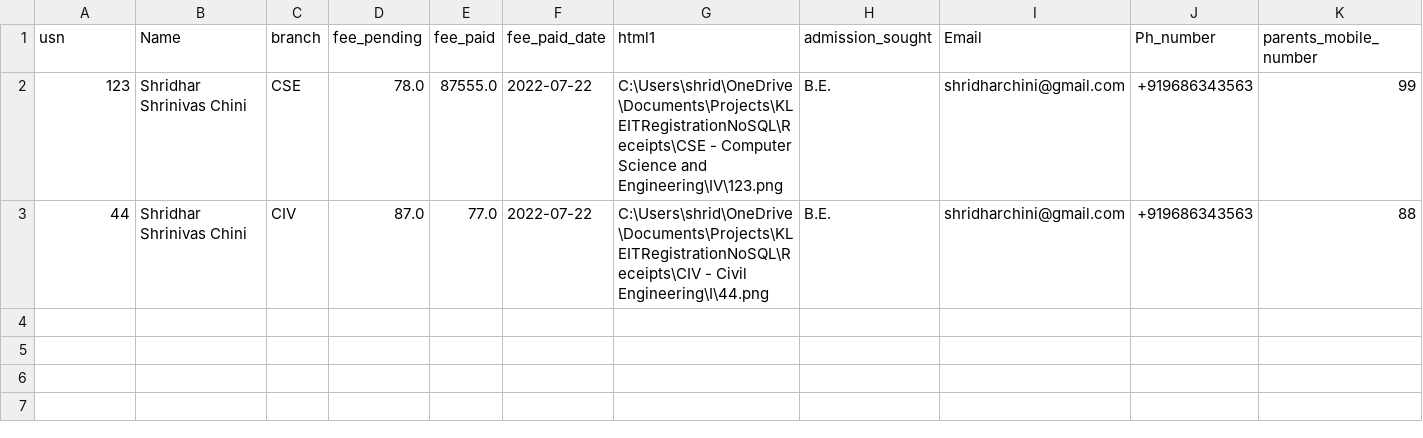
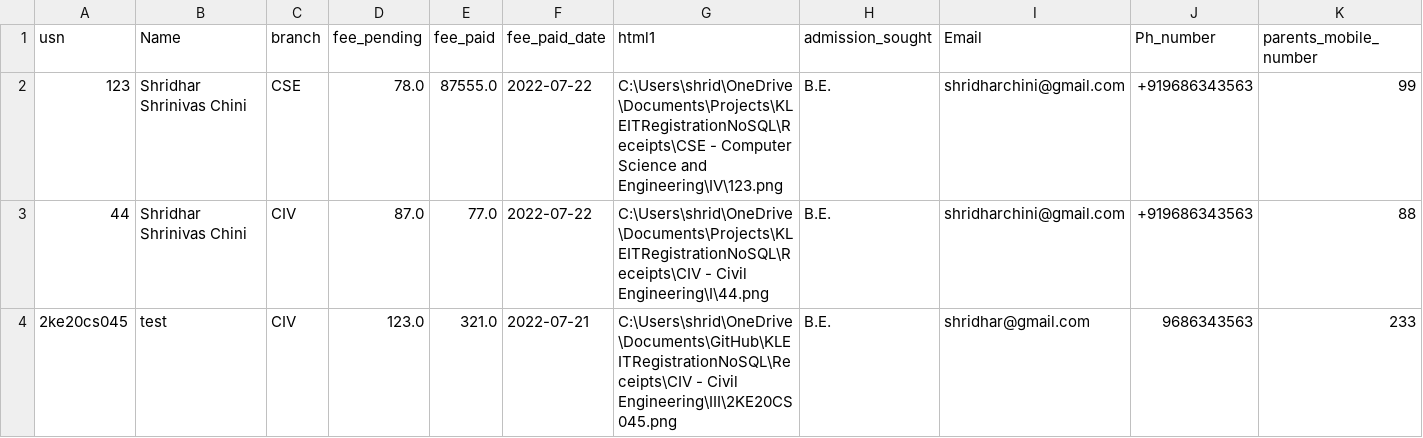
Before and after one commit to ShridharSChini/KLEITRegistrationDB, a CSV file: students.csv, drawn as a sheet; only a part is shown; rows hold the shown columns only; the diff names each change by its address in the sheet, - before the commit and + after, or states it on an @@ line.

```diff
--- a/students.csv
+++ b/students.csv
+row 4: 2ke20cs045 | test | CIV | 123.0 | 321.0 | 2022-07-21 | C:\Users\shrid\OneDrive\Documents\GitHub\KLEITRegistrationNoSQL\Receipts\CIV - Civil Engineering\III\2KE20CS045.png | B.E. | shridhar@gmail.com | 9686343563 | 233
```
Also changed, not shown: 5 other files.
